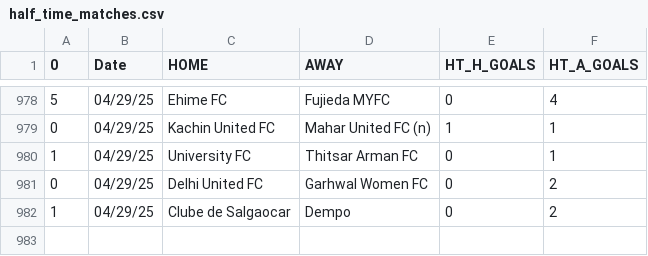
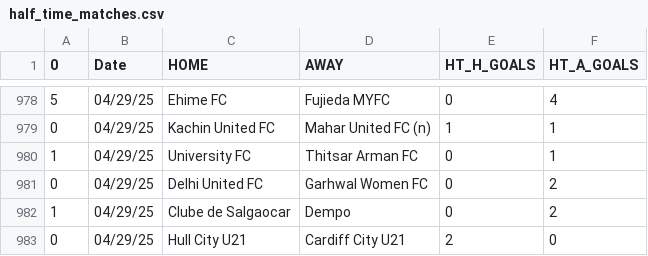
Before and after one commit to JOSPHATT/Finished_Matches, a CSV file: half_time_matches.csv, drawn as a sheet; only a part is shown, gaps mark what is left out.

```diff
--- a/half_time_matches.csv
+++ b/half_time_matches.csv
@@ -982 +982,2 @@
 1,04/29/25,Clube de Salgaocar,Dempo,0,2
+0,04/29/25,Hull City U21,Cardiff City U21,2,0
```
Also changed, not shown: Finished_matches.csv.
